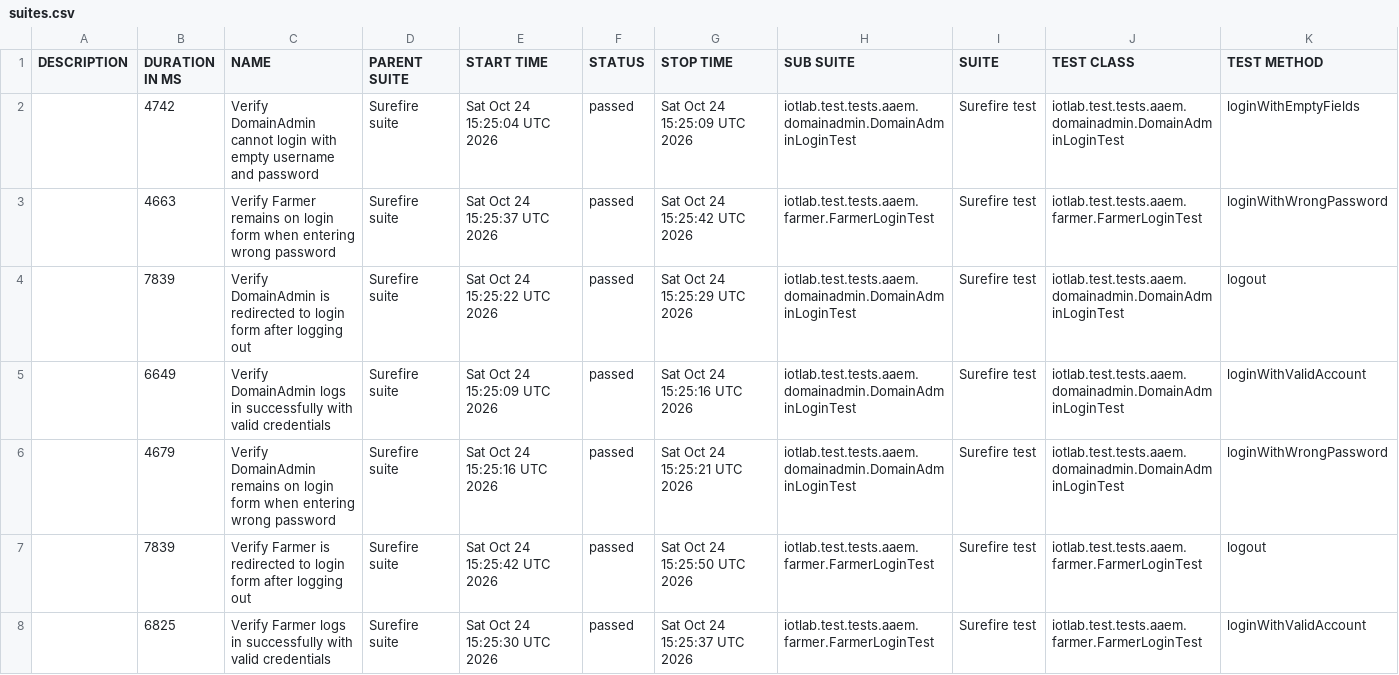
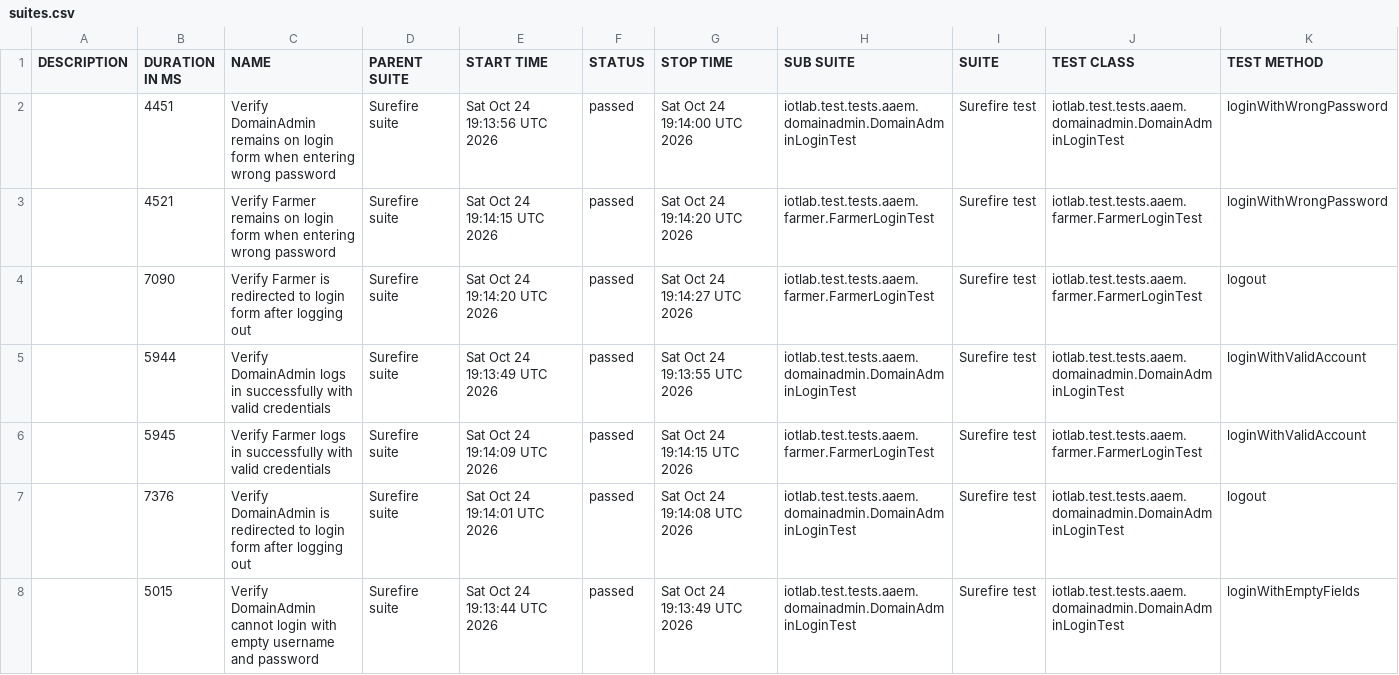
Before and after one commit to forgotmenet/Iotlab-Automation-Test, a CSV file: data/suites.csv, drawn as a sheet.

```diff
--- a/data/suites.csv
+++ b/data/suites.csv
@@ -1,8 +1,8 @@
 "DESCRIPTION","DURATION IN MS","NAME","PARENT SUITE","START TIME","STATUS","STOP TIME","SUB SUITE","SUITE","TEST CLASS","TEST METHOD"
-"","4742","Verify DomainAdmin cannot login with empty username and password","Surefire suite","Sat Oct 24 15:25:04 UTC 2026","passed","Sat Oct 24 15:25:09 UTC 2026","iotlab.test.tests.aaem.domainadmin.DomainAdminLoginTest","Surefire test","iotlab.test.tests.aaem.domainadmin.DomainAdminLoginTest","loginWithEmptyFields"
-"","4663","Verify Farmer remains on login form when entering wrong password","Surefire suite","Sat Oct 24 15:25:37 UTC 2026","passed","Sat Oct 24 15:25:42 UTC 2026","iotlab.test.tests.aaem.farmer.FarmerLoginTest","Surefire test","iotlab.test.tests.aaem.farmer.FarmerLoginTest","loginWithWrongPassword"
-"","7839","Verify DomainAdmin is redirected to login form after logging out","Surefire suite","Sat Oct 24 15:25:22 UTC 2026","passed","Sat Oct 24 15:25:29 UTC 2026","iotlab.test.tests.aaem.domainadmin.DomainAdminLoginTest","Surefire test","iotlab.test.tests.aaem.domainadmin.DomainAdminLoginTest","logout"
-"","6649","Verify DomainAdmin logs in successfully with valid credentials","Surefire suite","Sat Oct 24 15:25:09 UTC 2026","passed","Sat Oct 24 15:25:16 UTC 2026","iotlab.test.tests.aaem.domainadmin.DomainAdminLoginTest","Surefire test","iotlab.test.tests.aaem.domainadmin.DomainAdminLoginTest","loginWithValidAccount"
-"","4679","Verify DomainAdmin remains on login form when entering wrong password","Surefire suite","Sat Oct 24 15:25:16 UTC 2026","passed","Sat Oct 24 15:25:21 UTC 2026","iotlab.test.tests.aaem.domainadmin.DomainAdminLoginTest","Surefire test","iotlab.test.tests.aaem.domainadmin.DomainAdminLoginTest","loginWithWrongPassword"
-"","7839","Verify Farmer is redirected to login form after logging out","Surefire suite","Sat Oct 24 15:25:42 UTC 2026","passed","Sat Oct 24 15:25:50 UTC 2026","iotlab.test.tests.aaem.farmer.FarmerLoginTest","Surefire test","iotlab.test.tests.aaem.farmer.FarmerLoginTest","logout"
-"","6825","Verify Farmer logs in successfully with valid credentials","Surefire suite","Sat Oct 24 15:25:30 UTC 2026","passed","Sat Oct 24 15:25:37 UTC 2026","iotlab.test.tests.aaem.farmer.FarmerLoginTest","Surefire test","iotlab.test.tests.aaem.farmer.FarmerLoginTest","loginWithValidAccount"
+"","4451","Verify DomainAdmin remains on login form when entering wrong password","Surefire suite","Sat Oct 24 19:13:56 UTC 2026","passed","Sat Oct 24 19:14:00 UTC 2026","iotlab.test.tests.aaem.domainadmin.DomainAdminLoginTest","Surefire test","iotlab.test.tests.aaem.domainadmin.DomainAdminLoginTest","loginWithWrongPassword"
+"","4521","Verify Farmer remains on login form when entering wrong password","Surefire suite","Sat Oct 24 19:14:15 UTC 2026","passed","Sat Oct 24 19:14:20 UTC 2026","iotlab.test.tests.aaem.farmer.FarmerLoginTest","Surefire test","iotlab.test.tests.aaem.farmer.FarmerLoginTest","loginWithWrongPassword"
+"","7090","Verify Farmer is redirected to login form after logging out","Surefire suite","Sat Oct 24 19:14:20 UTC 2026","passed","Sat Oct 24 19:14:27 UTC 2026","iotlab.test.tests.aaem.farmer.FarmerLoginTest","Surefire test","iotlab.test.tests.aaem.farmer.FarmerLoginTest","logout"
+"","5944","Verify DomainAdmin logs in successfully with valid credentials","Surefire suite","Sat Oct 24 19:13:49 UTC 2026","passed","Sat Oct 24 19:13:55 UTC 2026","iotlab.test.tests.aaem.domainadmin.DomainAdminLoginTest","Surefire test","iotlab.test.tests.aaem.domainadmin.DomainAdminLoginTest","loginWithValidAccount"
+"","5945","Verify Farmer logs in successfully with valid credentials","Surefire suite","Sat Oct 24 19:14:09 UTC 2026","passed","Sat Oct 24 19:14:15 UTC 2026","iotlab.test.tests.aaem.farmer.FarmerLoginTest","Surefire test","iotlab.test.tests.aaem.farmer.FarmerLoginTest","loginWithValidAccount"
+"","7376","Verify DomainAdmin is redirected to login form after logging out","Surefire suite","Sat Oct 24 19:14:01 UTC 2026","passed","Sat Oct 24 19:14:08 UTC 2026","iotlab.test.tests.aaem.domainadmin.DomainAdminLoginTest","Surefire test","iotlab.test.tests.aaem.domainadmin.DomainAdminLoginTest","logout"
+"","5015","Verify DomainAdmin cannot login with empty username and password","Surefire suite","Sat Oct 24 19:13:44 UTC 2026","passed","Sat Oct 24 19:13:49 UTC 2026","iotlab.test.tests.aaem.domainadmin.DomainAdminLoginTest","Surefire test","iotlab.test.tests.aaem.domainadmin.DomainAdminLoginTest","loginWithEmptyFields"
```
Also changed, not shown: 34 other files.
